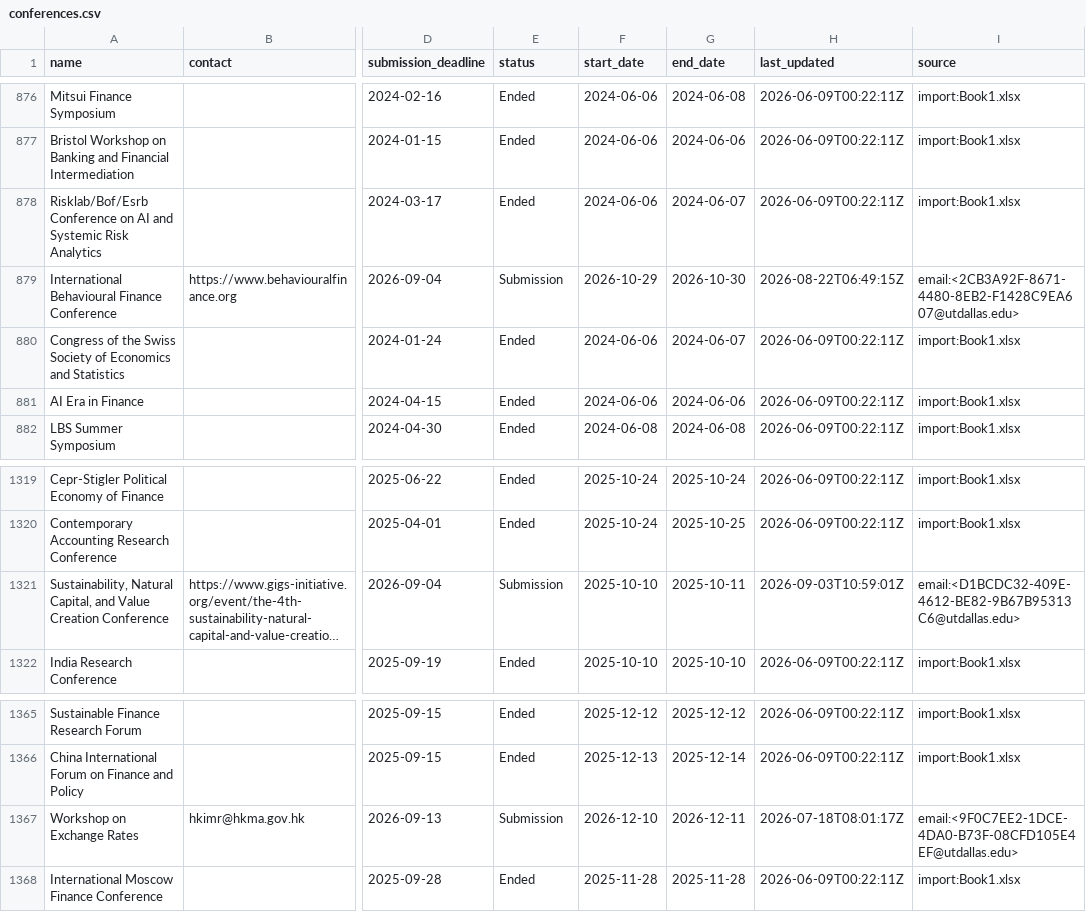
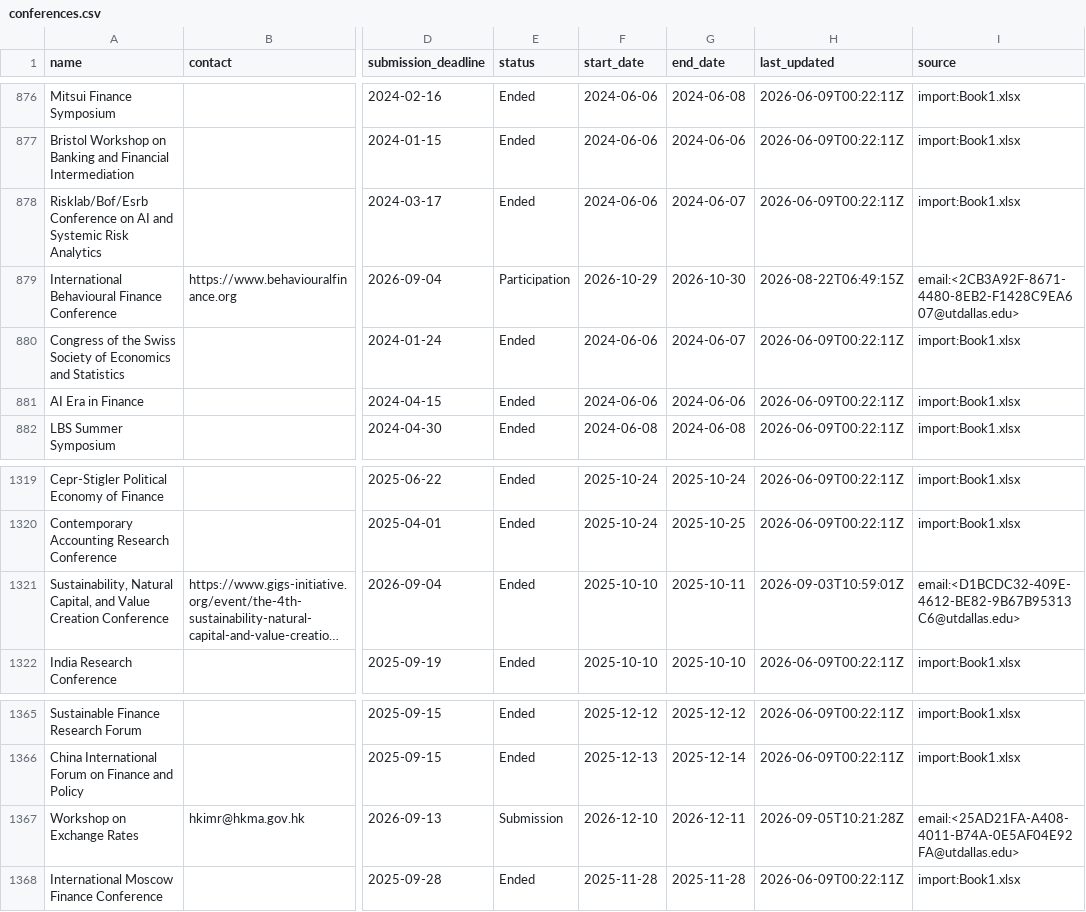
Before and after one commit to theaccountant-ab/Conference-Tracker, a CSV file: conferences.csv, drawn as a sheet; only a part is shown, gaps mark what is left out; long unchanged cells end in …; the diff covers the shown part only; the diff names each change by its address in the sheet, - before the commit and + after, or states it on an @@ line.

```diff
--- a/conferences.csv
+++ b/conferences.csv
-E879 (status): Submission
+E879 (status): Participation
-E1321 (status): Submission
+E1321 (status): Ended
-H1367 (last_updated): 2026-07-18T08:01:17Z
+H1367 (last_updated): 2026-09-05T10:21:28Z
-I1367 (source): email:<9F0C7EE2-1DCE-4DA0-B73F-08CFD105E4EF@utdallas.edu>
+I1367 (source): email:<25AD21FA-A408-4011-B74A-0E5AF04E92FA@utdallas.edu>
```
Also changed, not shown: 5 added rows and 17 edited cells elsewhere in this file, 1 other file.
